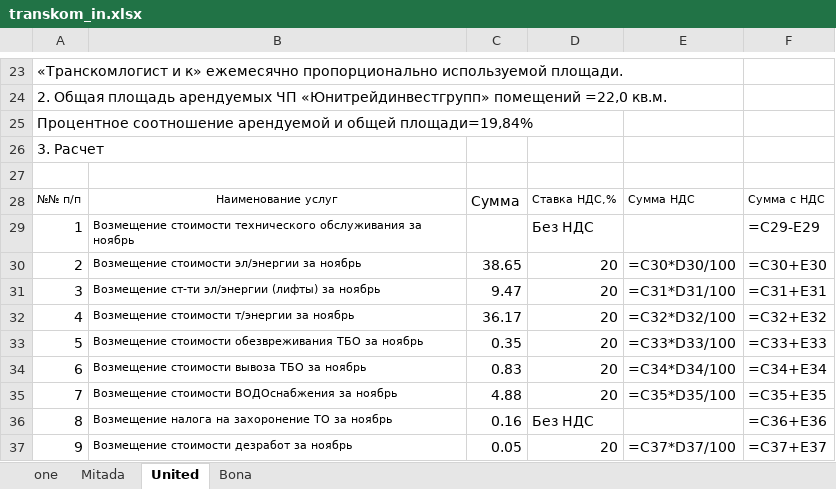
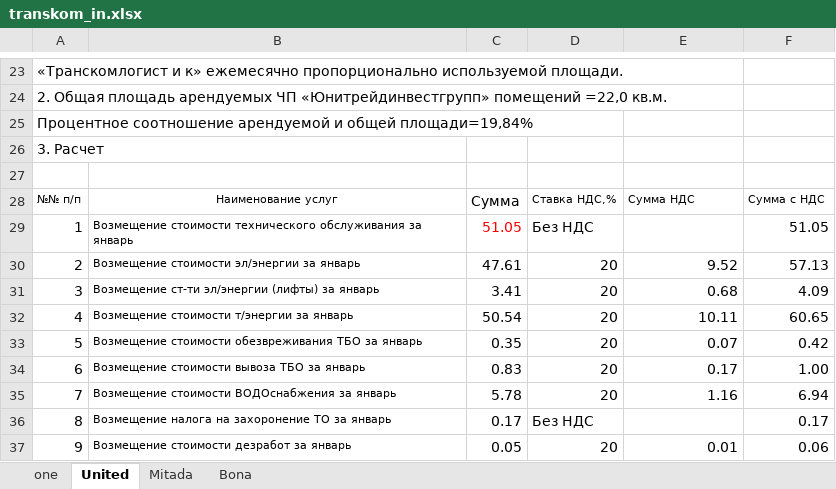
Before and after one commit to Egorich42/busy, an Excel workbook: singles/arenda/transkom_in.xlsx, sheet United, drawn as a sheet; only a part is shown, gaps mark what is left out; values as stored, in another font and other column widths than the file's, no borders; formulas without a stored value are shown as written; the diff covers the shown part only; the diff names each change by its address in the sheet, - before the commit and + after, or states it on an @@ line.

```diff
--- a/singles/arenda/transkom_in.xlsx (sheet United)
+++ b/singles/arenda/transkom_in.xlsx (sheet United)
@@ sheet tab order changed: one | United | Mitada | Bona @@
-B29: …обслуживания за ноябрь
+B29: …обслуживания за январь
-C29: (empty)
+C29: 51.05
-F29: =C29-E29
+F29: 51.05
-B30: Возмещение стоимости эл/энергии за ноябрь
+B30: Возмещение стоимости эл/энергии за январь
-C30: 38.65
+C30: 47.61
-E30: =C30*D30/100
+E30: 9.52
-F30: =C30+E30
+F30: 57.13
-B31: Возмещение ст-ти эл/энергии (лифты) за ноябрь
+B31: Возмещение ст-ти эл/энергии (лифты) за январь
-C31: 9.47
+C31: 3.41
-E31: =C31*D31/100
+E31: 0.68
-F31: =C31+E31
+F31: 4.09
-B32: Возмещение стоимости т/энергии за ноябрь
+B32: Возмещение стоимости т/энергии за январь
-C32: 36.17
+C32: 50.54
-E32: =C32*D32/100
+E32: 10.11
-F32: =C32+E32
+F32: 60.65
-B33: …ТБО за ноябрь
+B33: …ТБО за январь
-E33: =C33*D33/100
+E33: 0.07
-F33: =C33+E33
+F33: 0.42
-B34: Возмещение стоимости вывоза ТБО за ноябрь
+B34: Возмещение стоимости вывоза ТБО за январь
-E34: =C34*D34/100
+E34: 0.17
-F34: =C34+E34
+F34: 1.00
-B35: Возмещение стоимости ВОДОснабжения за ноябрь
+B35: Возмещение стоимости ВОДОснабжения за январь
-C35: 4.88
+C35: 5.78
-E35: =C35*D35/100
+E35: 1.16
-F35: =C35+E35
+F35: 6.94
-B36: Возмещение налога на захоронение ТО за ноябрь
+B36: Возмещение налога на захоронение ТО за январь
-C36: 0.16
+C36: 0.17
-F36: =C36+E36
+F36: 0.17
-B37: Возмещение стоимости дезработ за ноябрь
+B37: Возмещение стоимости дезработ за январь
-E37: =C37*D37/100
+E37: 0.01
-F37: =C37+E37
+F37: 0.06
```
Also changed, not shown: 1 added row, 3 removed rows and 23 edited cells elsewhere in this sheet, sheet one, sheet Mitada, sheet Bona, 21 other files.
